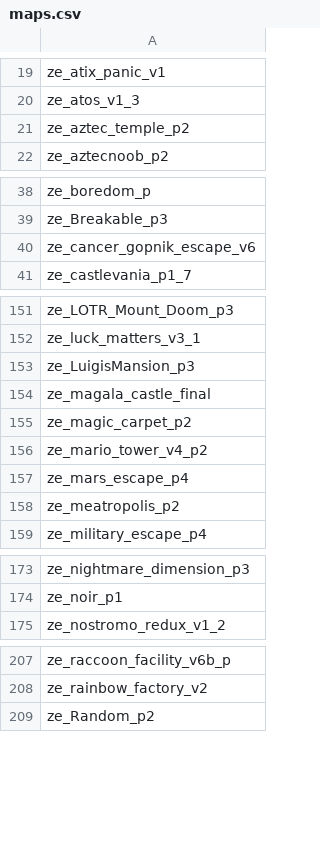
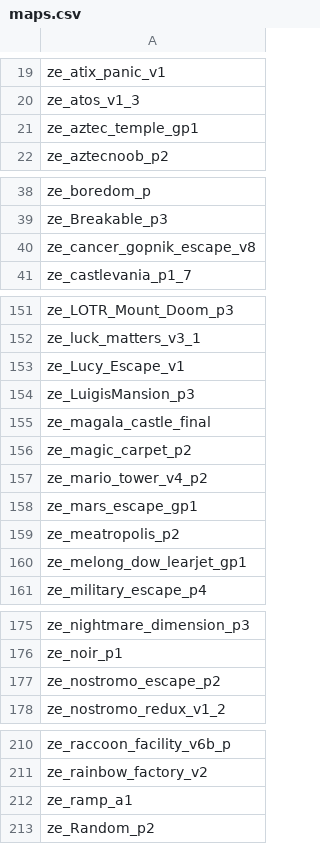
Before and after one commit to Vauff/MapDownloader, a CSV file: maps.csv, drawn as a sheet; only a part is shown, gaps mark what is left out; the diff covers the shown part only.

Commit message:
Update maps as of 2019/07/22

```diff
--- a/maps.csv
+++ b/maps.csv
@@ -20,3 +20,3 @@ ze_atix_panic_v1,
 ze_atos_v1_3,
-ze_aztec_temple_p2,
+ze_aztec_temple_gp1,
 ze_aztecnoob_p2,
@@ -39,3 +39,3 @@ ze_boredom_p,
 ze_Breakable_p3,
-ze_cancer_gopnik_escape_v6,
+ze_cancer_gopnik_escape_v8,
 ze_castlevania_p1_7,
@@ -152,2 +152,3 @@ ze_LOTR_Mount_Doom_p3,
 ze_luck_matters_v3_1,
+ze_Lucy_Escape_v1,
 ze_LuigisMansion_p3,
@@ -156,4 +157,5 @@ ze_magic_carpet_p2,
 ze_mario_tower_v4_p2,
-ze_mars_escape_p4,
+ze_mars_escape_gp1,
 ze_meatropolis_p2,
+ze_melong_dow_learjet_gp1,
 ze_military_escape_p4,
@@ -174,2 +176,3 @@ ze_nightmare_dimension_p3,
 ze_noir_p1,
+ze_nostromo_escape_p2,
 ze_nostromo_redux_v1_2,
@@ -208,2 +211,3 @@ ze_raccoon_facility_v6b_p,
 ze_rainbow_factory_v2,
+ze_ramp_a1,
 ze_Random_p2,
```
Also changed, not shown: 2 added rows and 2 edited cells elsewhere in this file.
